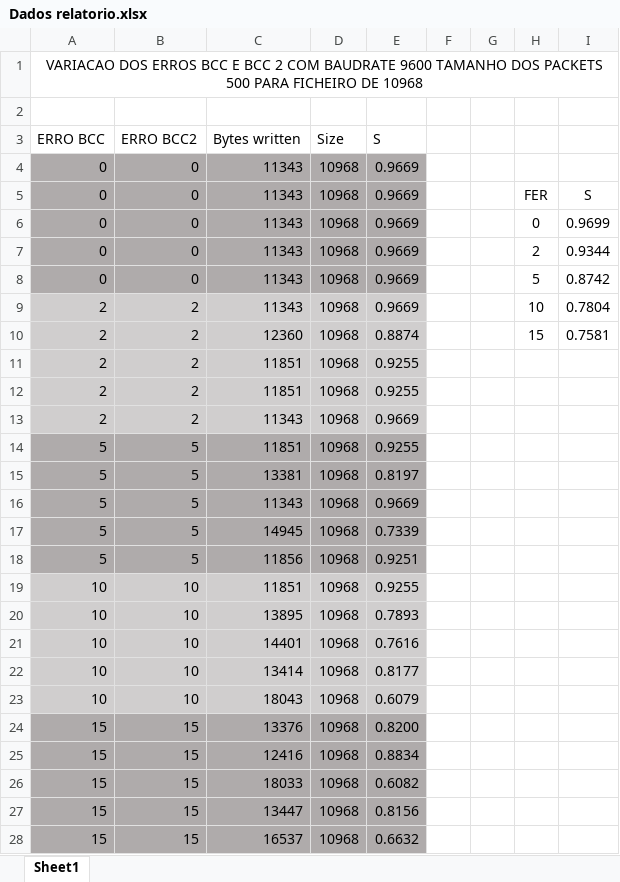
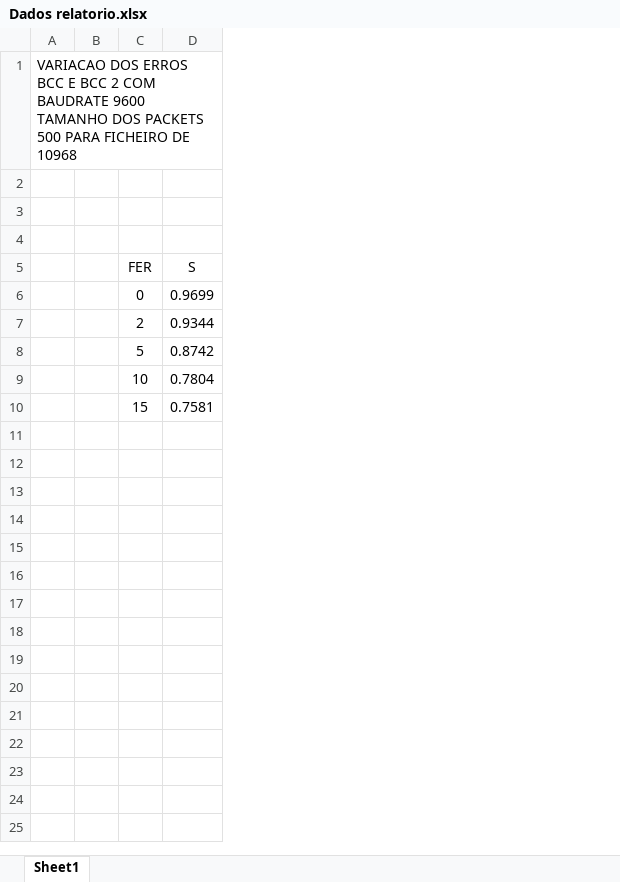
Before and after one commit to theguilhermealmeida/feup-rc, an Excel workbook: Dados relatorio.xlsx, sheet Sheet1, drawn as a sheet; values as stored, in another font and other column widths than the file's, no borders; charts and pictures not drawn; removed rows and columns are numbered as before the commit, all else as after; the diff names each change by its address in the sheet, - before the commit and + after, or states it on an @@ line.

Commit message:
update excel

```diff
--- a/Dados relatorio.xlsx (sheet Sheet1)
+++ b/Dados relatorio.xlsx (sheet Sheet1)
-column A (0), rows 1-4: VARIACAO DOS ERROS BCC E BCC 2 COM BAUDRATE 9600 TAMANHO DOS PACKETS 500 PARA FICHEIRO DE 10968 |  | ERRO BCC | 0; rows 6-10: 0 | 0 | 0 | 2 | 2
-column B (0), rows 3-4: ERRO BCC2 | 0; rows 6-10: 0 | 0 | 0 | 2 | 2
-column C (11343), rows 3-4: Bytes written | 11343; rows 6-10: 11343 | 11343 | 11343 | 11343 | 12360
-column D (10968), rows 3-4: Size | 10968; rows 6-10: all 10968
-column E (0.9669), rows 3-4: S | 0.9669; rows 6-10: 0.9669 | 0.9669 | 0.9669 | 0.9669 | 0.8874
-column F, empty
+column A, row 1: VARIACAO DOS ERROS BCC E BCC 2 COM BAUDRATE 9600 TAMANHO DOS PACKETS 500 PARA FICHEIRO DE 10968
-row 3: ERRO BCC | ERRO BCC2 | Bytes written | Size | S
+row 3: (empty)
-row 4: 0 | 0 | 11343 | 10968 | 0.9669
+row 4: (empty)
-row 11: 2 | 2 | 11851 | 10968 | 0.9255
-row 12: 2 | 2 | 11851 | 10968 | 0.9255
-row 13: 2 | 2 | 11343 | 10968 | 0.9669
-row 14: 5 | 5 | 11851 | 10968 | 0.9255
-row 15: 5 | 5 | 13381 | 10968 | 0.8197
-row 16: 5 | 5 | 11343 | 10968 | 0.9669
-row 17: 5 | 5 | 14945 | 10968 | 0.7339
-row 18: 5 | 5 | 11856 | 10968 | 0.9251
-row 19: 10 | 10 | 11851 | 10968 | 0.9255
-row 20: 10 | 10 | 13895 | 10968 | 0.7893
-row 21: 10 | 10 | 14401 | 10968 | 0.7616
-row 22: 10 | 10 | 13414 | 10968 | 0.8177
-row 23: 10 | 10 | 18043 | 10968 | 0.6079
-row 24: 15 | 15 | 13376 | 10968 | 0.8200
-row 25: 15 | 15 | 12416 | 10968 | 0.8834
-row 26: 15 | 15 | 18033 | 10968 | 0.6082
-row 27: 15 | 15 | 13447 | 10968 | 0.8156
-row 28: 15 | 15 | 16537 | 10968 | 0.6632
```
Also changed, not shown: charts or pictures.
